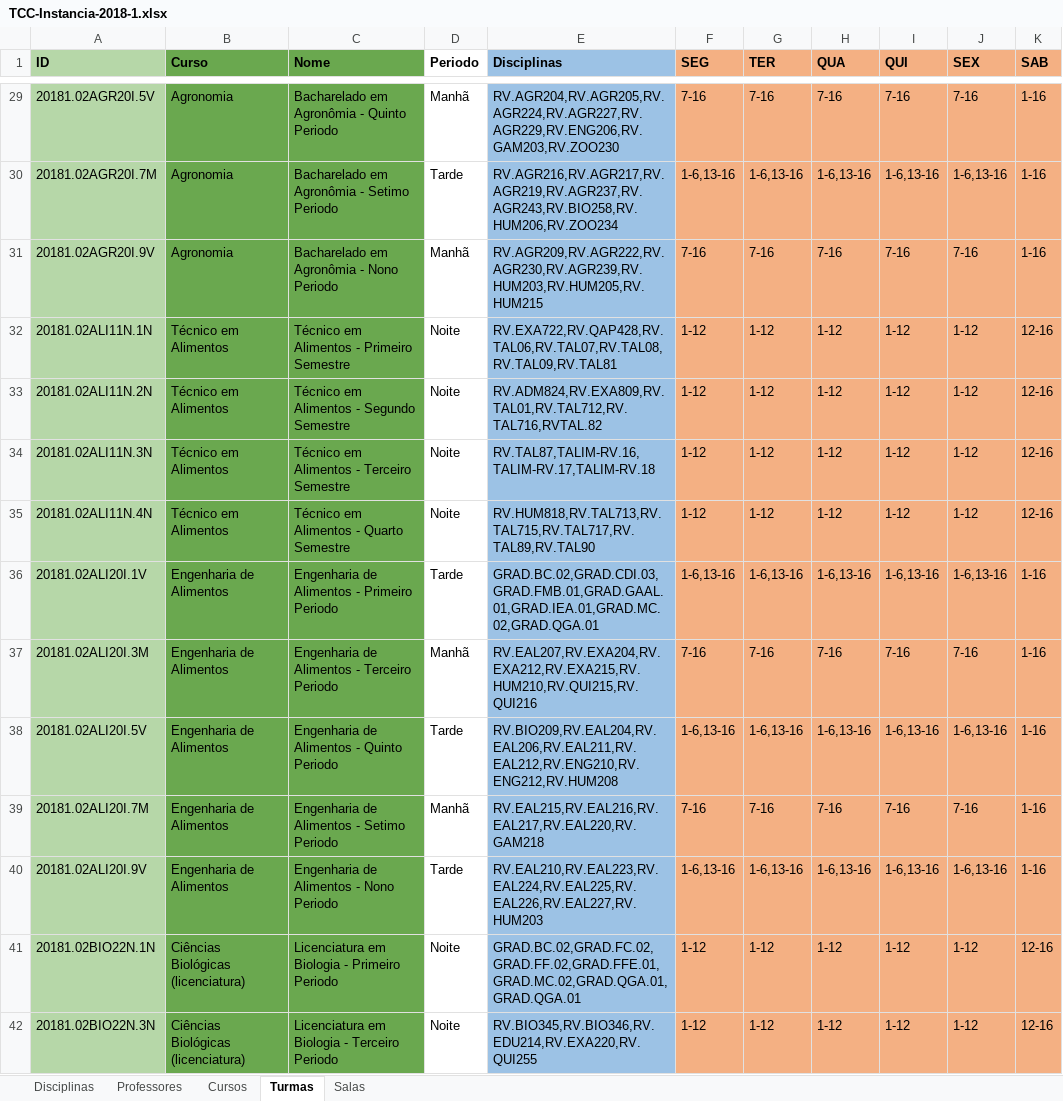
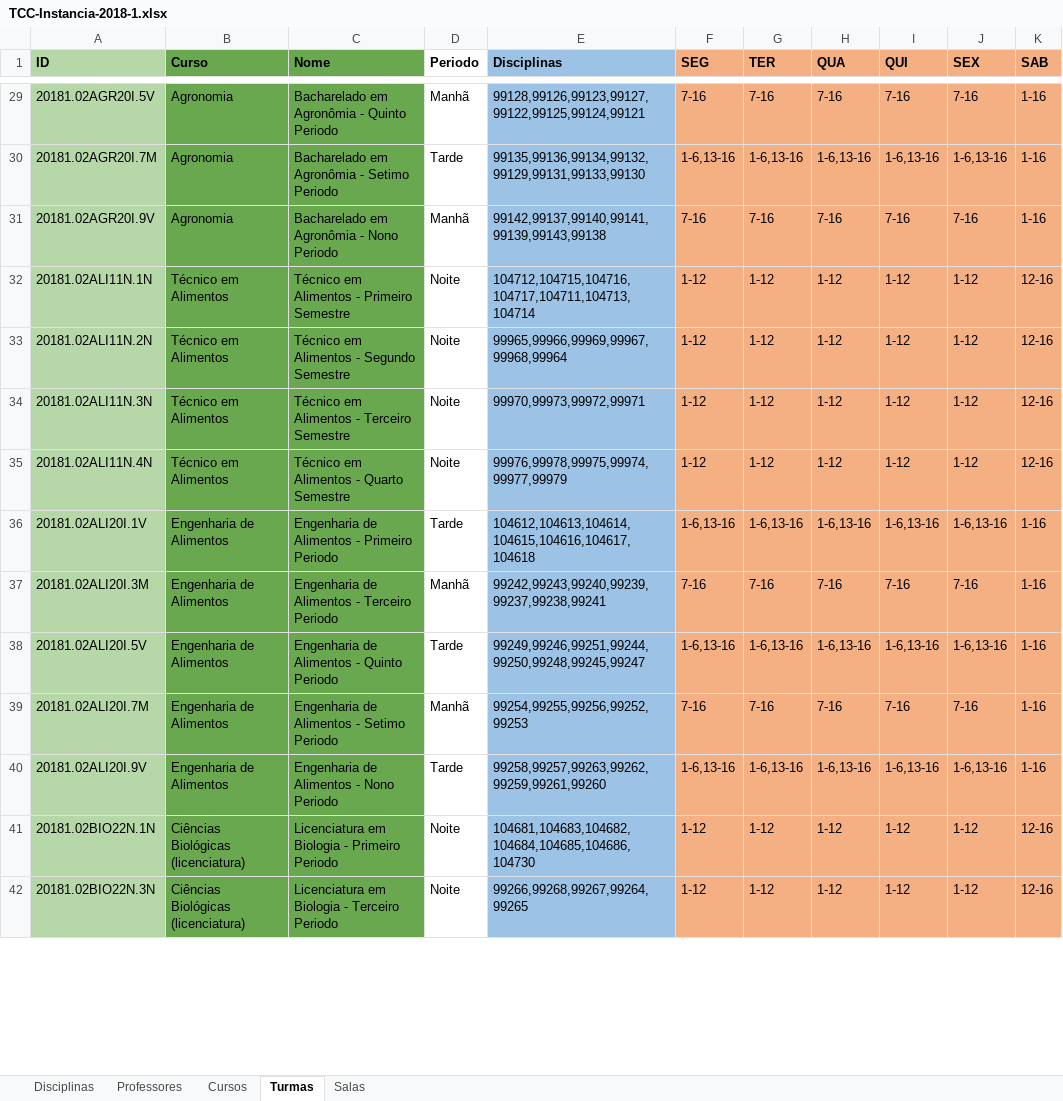
Before and after one commit to rafflezs/TCC-Heuristica, an Excel workbook: data/instancias/TCC-Instancia-2018-1.xlsx, sheet Turmas, drawn as a sheet; only a part is shown, gaps mark what is left out; values as stored, in another font and other column widths than the file's, no borders; charts and pictures and conditional formats not drawn; the diff covers the shown part only; the diff names each change by its address in the sheet, - before the commit and + after, or states it on an @@ line.

```diff
--- a/data/instancias/TCC-Instancia-2018-1.xlsx (sheet Turmas)
+++ b/data/instancias/TCC-Instancia-2018-1.xlsx (sheet Turmas)
-E29 (Disciplinas): RV.AGR204,RV.AGR205,RV.AGR224,RV.AGR227,RV.AGR229,RV.ENG206,RV.GAM203,RV.ZOO230
+E29 (Disciplinas): 99128,99126,99123,99127,99122,99125,99124,99121
-E30 (Disciplinas): RV.AGR216,RV.AGR217,RV.AGR219,RV.AGR237,RV.AGR243,RV.BIO258,RV.HUM206,RV.ZOO234
+E30 (Disciplinas): 99135,99136,99134,99132,99129,99131,99133,99130
-E31 (Disciplinas): RV.AGR209,RV.AGR222,RV.AGR230,RV.AGR239,RV.HUM203,RV.HUM205,RV.HUM215
+E31 (Disciplinas): 99142,99137,99140,99141,99139,99143,99138
-E32 (Disciplinas): RV.EXA722,RV.QAP428,RV.TAL06,RV.TAL07,RV.TAL08,RV.TAL09,RV.TAL81
+E32 (Disciplinas): 104712,104715,104716,104717,104711,104713,104714
-E33 (Disciplinas): RV.ADM824,RV.EXA809,RV.TAL01,RV.TAL712,RV.TAL716,RVTAL.82
+E33 (Disciplinas): 99965,99966,99969,99967,99968,99964
-E34 (Disciplinas): RV.TAL87,TALIM-RV.16,TALIM-RV.17,TALIM-RV.18
+E34 (Disciplinas): 99970,99973,99972,99971
-E35 (Disciplinas): RV.HUM818,RV.TAL713,RV.TAL715,RV.TAL717,RV.TAL89,RV.TAL90
+E35 (Disciplinas): 99976,99978,99975,99974,99977,99979
-E36 (Disciplinas): GRAD.BC.02,GRAD.CDI.03,GRAD.FMB.01,GRAD.GAAL.01,GRAD.IEA.01,GRAD.MC.02,GRAD.QGA.01
+E36 (Disciplinas): 104612,104613,104614,104615,104616,104617,104618
-E37 (Disciplinas): RV.EAL207,RV.EXA204,RV.EXA212,RV.EXA215,RV.HUM210,RV.QUI215,RV.QUI216
+E37 (Disciplinas): 99242,99243,99240,99239,99237,99238,99241
-E38 (Disciplinas): RV.BIO209,RV.EAL204,RV.EAL206,RV.EAL211,RV.EAL212,RV.ENG210,RV.ENG212,RV.HUM208
+E38 (Disciplinas): 99249,99246,99251,99244,99250,99248,99245,99247
-E39 (Disciplinas): RV.EAL215,RV.EAL216,RV.EAL217,RV.EAL220,RV.GAM218
+E39 (Disciplinas): 99254,99255,99256,99252,99253
-E40 (Disciplinas): RV.EAL210,RV.EAL223,RV.EAL224,RV.EAL225,RV.EAL226,RV.EAL227,RV.HUM203
+E40 (Disciplinas): 99258,99257,99263,99262,99259,99261,99260
-E41 (Disciplinas): GRAD.BC.02,GRAD.FC.02,GRAD.FF.02,GRAD.FFE.01,GRAD.MC.02,GRAD.QGA.01,GRAD.QGA.01
+E41 (Disciplinas): 104681,104683,104682,104684,104685,104686,104730
-E42 (Disciplinas): RV.BIO345,RV.BIO346,RV.EDU214,RV.EXA220,RV.QUI255
+E42 (Disciplinas): 99266,99268,99267,99264,99265
```
Also changed, not shown: 80 edited cells elsewhere in this sheet, sheet Professores, formulas that keep their value, 10 other files.
